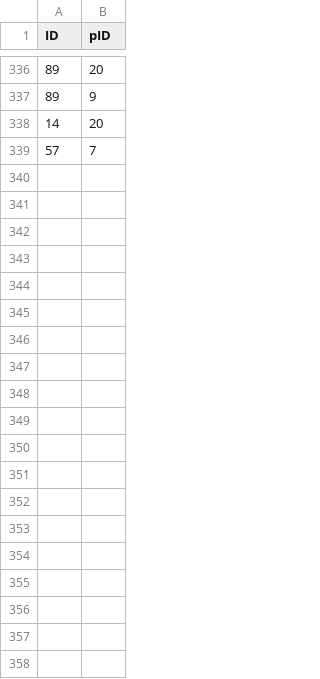
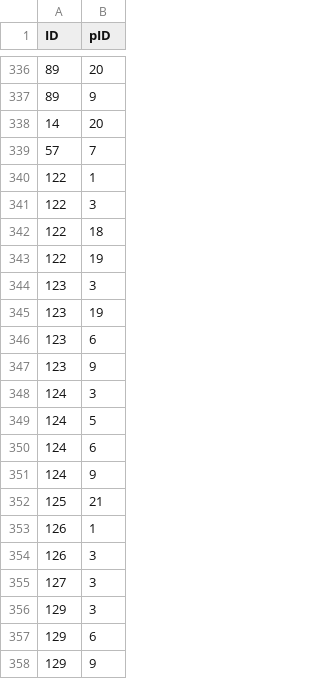
Before and after one commit to ebcwind/Survey-of-SDP-features, a CSV file: paperdata/pName_performance.csv, drawn as a sheet; only a part is shown, gaps mark what is left out; the diff covers the shown part only; the diff names each change by its address in the sheet, - before the commit and + after, or states it on an @@ line.

```diff
--- a/paperdata/pName_performance.csv
+++ b/paperdata/pName_performance.csv
+row 340: 122 | 1
+row 341: 122 | 3
+row 342: 122 | 18
+row 343: 122 | 19
+row 344: 123 | 3
+row 345: 123 | 19
+row 346: 123 | 6
+row 347: 123 | 9
+row 348: 124 | 3
+row 349: 124 | 5
+row 350: 124 | 6
+row 351: 124 | 9
+row 352: 125 | 21
+row 353: 126 | 1
+row 354: 126 | 3
+row 355: 127 | 3
+row 356: 129 | 3
+row 357: 129 | 6
+row 358: 129 | 9
```
Also changed, not shown: 57 added rows elsewhere in this file, paperdata/classifier.csv, paperdata/pName_FS.csv, 18 other files.
